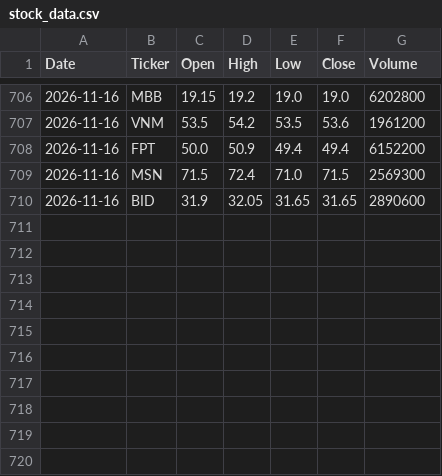
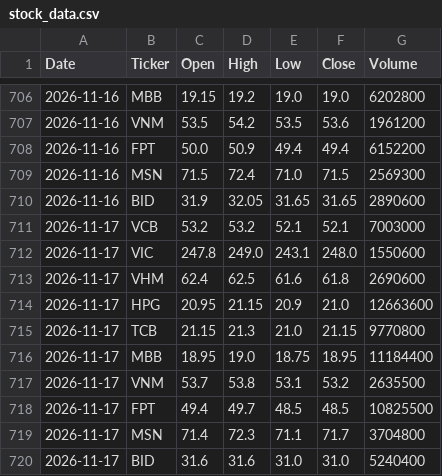
Before and after one commit to trucphuong190980-star/-vn-stock-data, a CSV file: data/stock_data.csv, drawn as a sheet; only a part is shown, gaps mark what is left out; the diff names each change by its address in the sheet, - before the commit and + after, or states it on an @@ line.

```diff
--- a/data/stock_data.csv
+++ b/data/stock_data.csv
+row 711: 2026-11-17 | VCB | 53.2 | 53.2 | 52.1 | 52.1 | 7003000
+row 712: 2026-11-17 | VIC | 247.8 | 249.0 | 243.1 | 248.0 | 1550600
+row 713: 2026-11-17 | VHM | 62.4 | 62.5 | 61.6 | 61.8 | 2690600
+row 714: 2026-11-17 | HPG | 20.95 | 21.15 | 20.9 | 21.0 | 12663600
+row 715: 2026-11-17 | TCB | 21.15 | 21.3 | 21.0 | 21.15 | 9770800
+row 716: 2026-11-17 | MBB | 18.95 | 19.0 | 18.75 | 18.95 | 11184400
+row 717: 2026-11-17 | VNM | 53.7 | 53.8 | 53.1 | 53.2 | 2635500
+row 718: 2026-11-17 | FPT | 49.4 | 49.7 | 48.5 | 48.5 | 10825500
+row 719: 2026-11-17 | MSN | 71.4 | 72.3 | 71.1 | 71.7 | 3704800
+row 720: 2026-11-17 | BID | 31.6 | 31.6 | 31.0 | 31.0 | 5240400
```
Also changed, not shown: 1 other file.
